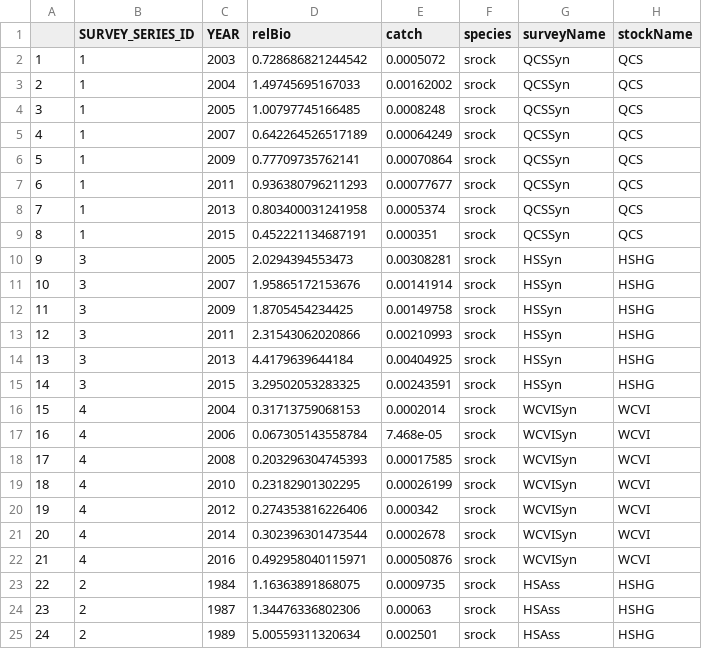
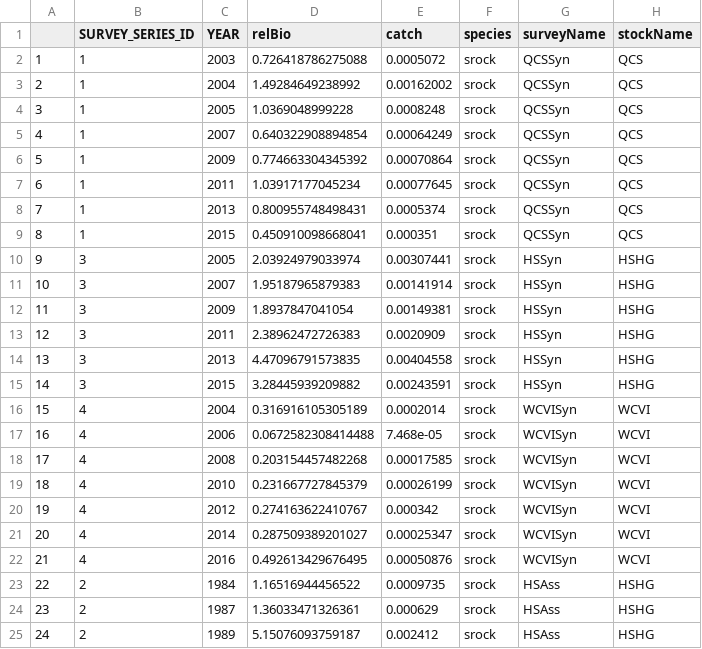
Before and after one commit to samueldnj/scalRH, a CSV file: Data/Proc/srock/remSmallsrock.csv, drawn as a sheet; only a part is shown; the diff covers the shown part only.

```diff
--- a/Data/Proc/srock/remSmallsrock.csv
+++ b/Data/Proc/srock/remSmallsrock.csv
@@ -1,25 +1,25 @@
 "","SURVEY_SERIES_ID","YEAR","relBio","catch","species","surveyName","stockName"
-"1",1,2003,0.728686821244542,0.0005072,"srock","QCSSyn","QCS"
-"2",1,2004,1.49745695167033,0.00162002,"srock","QCSSyn","QCS"
-"3",1,2005,1.00797745166485,0.0008248,"srock","QCSSyn","QCS"
-"4",1,2007,0.642264526517189,0.00064249,"srock","QCSSyn","QCS"
-"5",1,2009,0.77709735762141,0.00070864,"srock","QCSSyn","QCS"
-"6",1,2011,0.936380796211293,0.00077677,"srock","QCSSyn","QCS"
-"7",1,2013,0.803400031241958,0.0005374,"srock","QCSSyn","QCS"
-"8",1,2015,0.452221134687191,0.000351,"srock","QCSSyn","QCS"
-"9",3,2005,2.0294394553473,0.00308281,"srock","HSSyn","HSHG"
-"10",3,2007,1.95865172153676,0.00141914,"srock","HSSyn","HSHG"
-"11",3,2009,1.8705454234425,0.00149758,"srock","HSSyn","HSHG"
-"12",3,2011,2.31543062020866,0.00210993,"srock","HSSyn","HSHG"
-"13",3,2013,4.4179639644184,0.00404925,"srock","HSSyn","HSHG"
-"14",3,2015,3.29502053283325,0.00243591,"srock","HSSyn","HSHG"
-"15",4,2004,0.31713759068153,0.0002014,"srock","WCVISyn","WCVI"
-"16",4,2006,0.067305143558784,7.468e-05,"srock","WCVISyn","WCVI"
-"17",4,2008,0.203296304745393,0.00017585,"srock","WCVISyn","WCVI"
-"18",4,2010,0.23182901302295,0.00026199,"srock","WCVISyn","WCVI"
-"19",4,2012,0.274353816226406,0.000342,"srock","WCVISyn","WCVI"
-"20",4,2014,0.302396301473544,0.0002678,"srock","WCVISyn","WCVI"
-"21",4,2016,0.492958040115971,0.00050876,"srock","WCVISyn","WCVI"
-"22",2,1984,1.16363891868075,0.0009735,"srock","HSAss","HSHG"
-"23",2,1987,1.34476336802306,0.00063,"srock","HSAss","HSHG"
-"24",2,1989,5.00559311320634,0.002501,"srock","HSAss","HSHG"
+"1",1,2003,0.726418786275088,0.0005072,"srock","QCSSyn","QCS"
+"2",1,2004,1.49284649238992,0.00162002,"srock","QCSSyn","QCS"
+"3",1,2005,1.0369048999228,0.0008248,"srock","QCSSyn","QCS"
+"4",1,2007,0.640322908894854,0.00064249,"srock","QCSSyn","QCS"
+"5",1,2009,0.774663304345392,0.00070864,"srock","QCSSyn","QCS"
+"6",1,2011,1.03917177045234,0.00077645,"srock","QCSSyn","QCS"
+"7",1,2013,0.800955748498431,0.0005374,"srock","QCSSyn","QCS"
+"8",1,2015,0.450910098668041,0.000351,"srock","QCSSyn","QCS"
+"9",3,2005,2.03924979033974,0.00307441,"srock","HSSyn","HSHG"
+"10",3,2007,1.95187965879383,0.00141914,"srock","HSSyn","HSHG"
+"11",3,2009,1.8937847041054,0.00149381,"srock","HSSyn","HSHG"
+"12",3,2011,2.38962472726383,0.0020909,"srock","HSSyn","HSHG"
+"13",3,2013,4.47096791573835,0.00404558,"srock","HSSyn","HSHG"
+"14",3,2015,3.28445939209882,0.00243591,"srock","HSSyn","HSHG"
+"15",4,2004,0.316916105305189,0.0002014,"srock","WCVISyn","WCVI"
+"16",4,2006,0.0672582308414488,7.468e-05,"srock","WCVISyn","WCVI"
+"17",4,2008,0.203154457482268,0.00017585,"srock","WCVISyn","WCVI"
+"18",4,2010,0.231667727845379,0.00026199,"srock","WCVISyn","WCVI"
+"19",4,2012,0.274163622410767,0.000342,"srock","WCVISyn","WCVI"
+"20",4,2014,0.287509389201027,0.00025347,"srock","WCVISyn","WCVI"
+"21",4,2016,0.492613429676495,0.00050876,"srock","WCVISyn","WCVI"
+"22",2,1984,1.16516944456522,0.0009735,"srock","HSAss","HSHG"
+"23",2,1987,1.36033471326361,0.000629,"srock","HSAss","HSHG"
+"24",2,1989,5.15076093759187,0.002412,"srock","HSAss","HSHG"
```
Also changed, not shown: 14 edited cells elsewhere in this file, Data/Proc/dover/doverRemSmallBioIdxSurv.csv, Data/Proc/dover/remSmalldover.csv, 22 other files.
